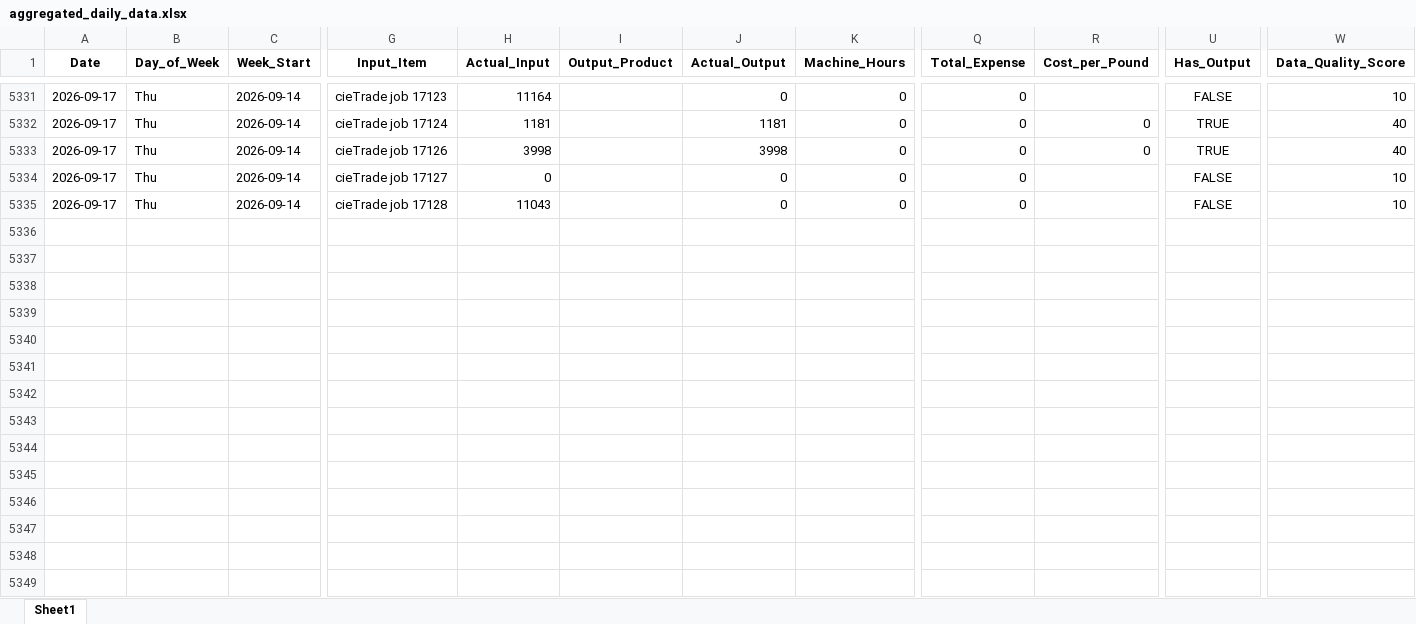
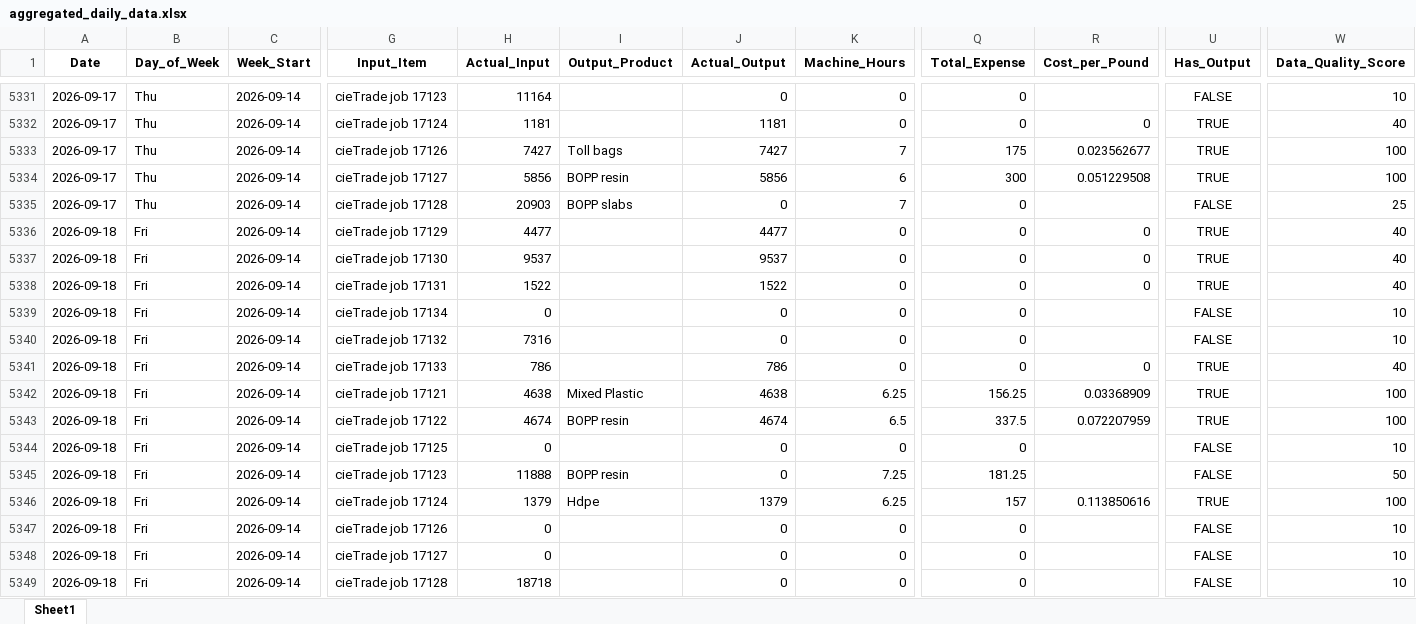
Before and after one commit to zabdulla/walton_production, an Excel workbook: data/aggregated_daily_data.xlsx, sheet Sheet1, drawn as a sheet; only a part is shown, gaps mark what is left out; values as stored, in another font and other column widths than the file's, no borders; addresses are those after the commit; rows hold the shown columns only; the diff names each change by its address in the sheet, - before the commit and + after, or states it on an @@ line.

```diff
--- a/data/aggregated_daily_data.xlsx (sheet Sheet1)
+++ b/data/aggregated_daily_data.xlsx (sheet Sheet1)
+row 5333: 2026-09-17 | Thu | 2026-09-14 | cieTrade job 17126 | 7427 | Toll bags | 7427 | 7 | 175 | 0.023562677 | TRUE | 100
+row 5334: 2026-09-17 | Thu | 2026-09-14 | cieTrade job 17127 | 5856 | BOPP resin | 5856 | 6 | 300 | 0.051229508 | TRUE | 100
+row 5335: 2026-09-17 | Thu | 2026-09-14 | cieTrade job 17128 | 20903 | BOPP slabs | 0 | 7 | 0 |  | FALSE | 25
+row 5336: 2026-09-18 | Fri | 2026-09-14 | cieTrade job 17129 | 4477 |  | 4477 | 0 | 0 | 0 | TRUE | 40
+row 5337: 2026-09-18 | Fri | 2026-09-14 | cieTrade job 17130 | 9537 |  | 9537 | 0 | 0 | 0 | TRUE | 40
+row 5338: 2026-09-18 | Fri | 2026-09-14 | cieTrade job 17131 | 1522 |  | 1522 | 0 | 0 | 0 | TRUE | 40
+row 5339: 2026-09-18 | Fri | 2026-09-14 | cieTrade job 17134 | 0 |  | 0 | 0 | 0 |  | FALSE | 10
+row 5340: 2026-09-18 | Fri | 2026-09-14 | cieTrade job 17132 | 7316 |  | 0 | 0 | 0 |  | FALSE | 10
+row 5341: 2026-09-18 | Fri | 2026-09-14 | cieTrade job 17133 | 786 |  | 786 | 0 | 0 | 0 | TRUE | 40
+row 5342: 2026-09-18 | Fri | 2026-09-14 | cieTrade job 17121 | 4638 | Mixed Plastic | 4638 | 6.25 | 156.25 | 0.03368909 | TRUE | 100
+row 5343: 2026-09-18 | Fri | 2026-09-14 | cieTrade job 17122 | 4674 | BOPP resin | 4674 | 6.5 | 337.5 | 0.072207959 | TRUE | 100
+row 5344: 2026-09-18 | Fri | 2026-09-14 | cieTrade job 17125 | 0 |  | 0 | 0 | 0 |  | FALSE | 10
+row 5345: 2026-09-18 | Fri | 2026-09-14 | cieTrade job 17123 | 11888 | BOPP resin | 0 | 7.25 | 181.25 |  | FALSE | 50
+row 5346: 2026-09-18 | Fri | 2026-09-14 | cieTrade job 17124 | 1379 | Hdpe | 1379 | 6.25 | 157 | 0.113850616 | TRUE | 100
-A5347:A5349 (Date): 2026-09-17
+A5347:A5349 (Date): 2026-09-18
-B5347:B5349 (Day_of_Week): Thu
+B5347:B5349 (Day_of_Week): Fri
-H5347 (Actual_Input): 3998
+H5347 (Actual_Input): 0
-J5347 (Actual_Output): 3998
+J5347 (Actual_Output): 0
-R5347 (Cost_per_Pound): 0
+R5347 (Cost_per_Pound): (empty)
-U5347 (Has_Output): TRUE
+U5347 (Has_Output): FALSE
-W5347 (Data_Quality_Score): 40
+W5347 (Data_Quality_Score): 10
-H5349 (Actual_Input): 11043
+H5349 (Actual_Input): 18718
```
Also changed, not shown: data/aggregated_notes.xlsx, 3 other files.
